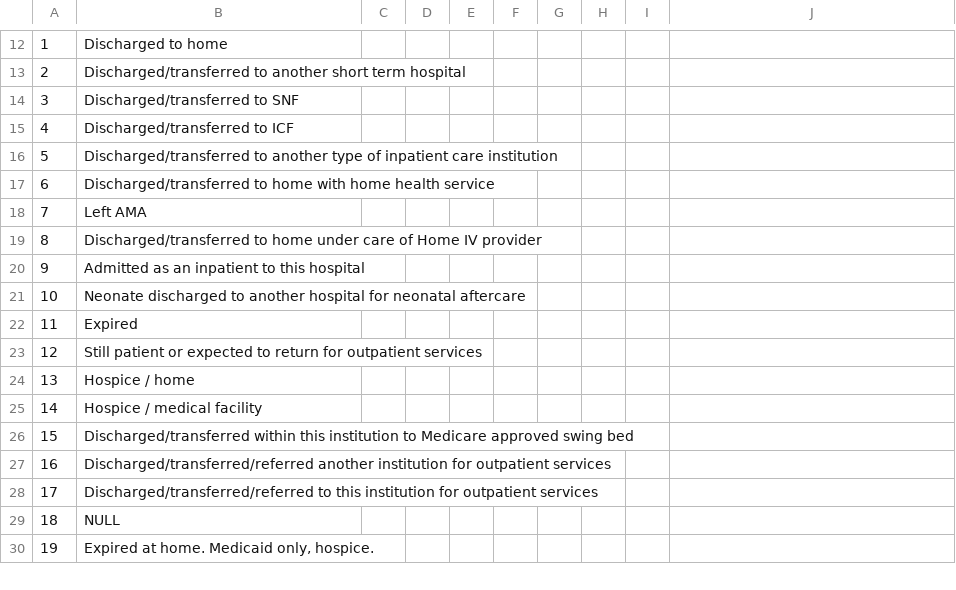
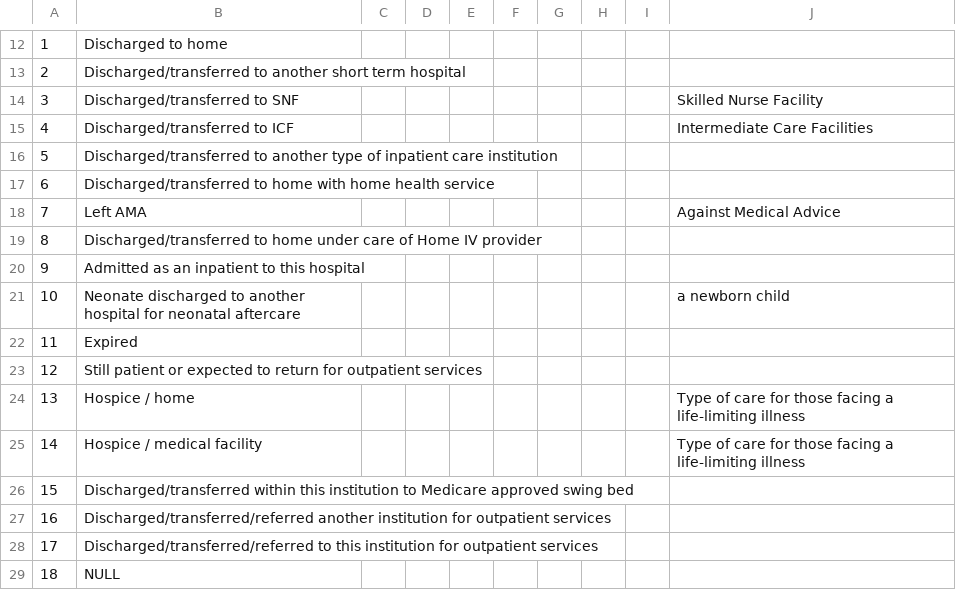
Before and after one commit to jonathanharijanto/diabetes_predictor, a CSV file: dataset_diabetes/IDs_mapping.csv, drawn as a sheet; only a part is shown, gaps mark what is left out; the shorter side is filled out with more unchanged rows; the diff names each change by its address in the sheet, - before the commit and + after, or states it on an @@ line.

```diff
--- a/dataset_diabetes/IDs_mapping.csv
+++ b/dataset_diabetes/IDs_mapping.csv
-J14: (empty)
+J14: Skilled Nurse Facility
-J15: (empty)
+J15: Intermediate Care Facilities
-J18: (empty)
+J18: Against Medical Advice
-J21: (empty)
+J21: a newborn child
-J24:J25: (empty)
+J24:J25: Type of care for those facing a life-limiting illness
```
Also changed, not shown: 1 other file.
